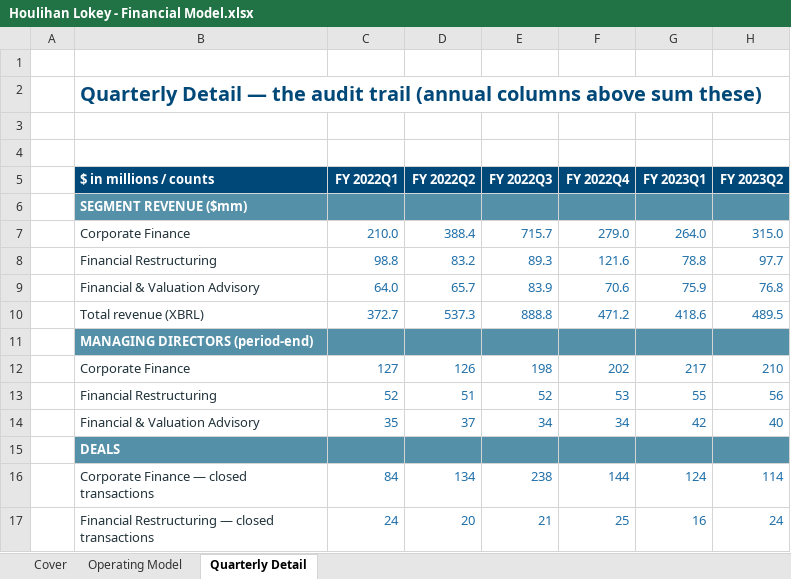
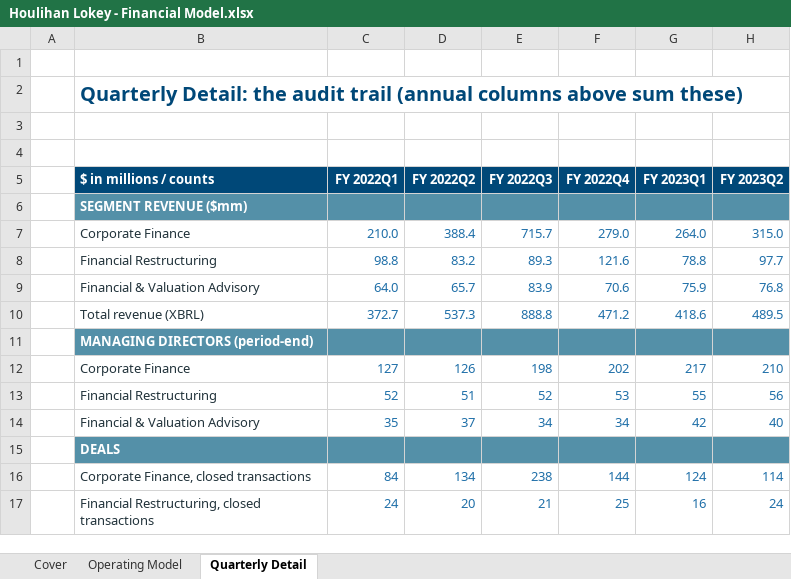
Before and after one commit to vinshah292/filings-to-financial-dashboard, an Excel workbook: Houlihan Lokey - Financial Model.xlsx, sheet Quarterly Detail, drawn as a sheet; only a part is shown; values as stored, in another font and other column widths than the file's, no borders; the diff names each change by its address in the sheet, - before the commit and + after, or states it on an @@ line.

```diff
--- a/Houlihan Lokey - Financial Model.xlsx (sheet Quarterly Detail)
+++ b/Houlihan Lokey - Financial Model.xlsx (sheet Quarterly Detail)
-B2 ($ in millions / counts): Quarterly Detail — the audit…
+B2 ($ in millions / counts): Quarterly Detail: the audit…
-B16 ($ in millions / counts): Corporate Finance — closed transactions
+B16 ($ in millions / counts): Corporate Finance, closed transactions
-B17 ($ in millions / counts): Financial Restructuring — closed transactions
+B17 ($ in millions / counts): Financial Restructuring, closed transactions
```
Also changed, not shown: sheet Cover, sheet Operating Model, 8 other files.
